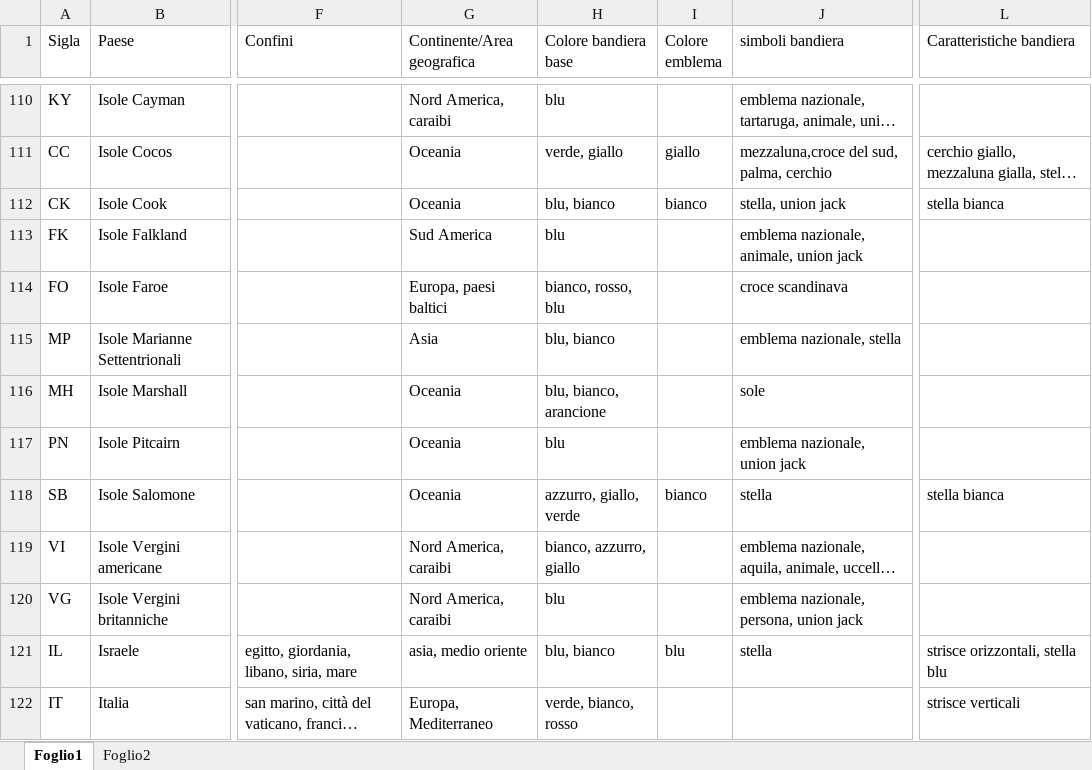
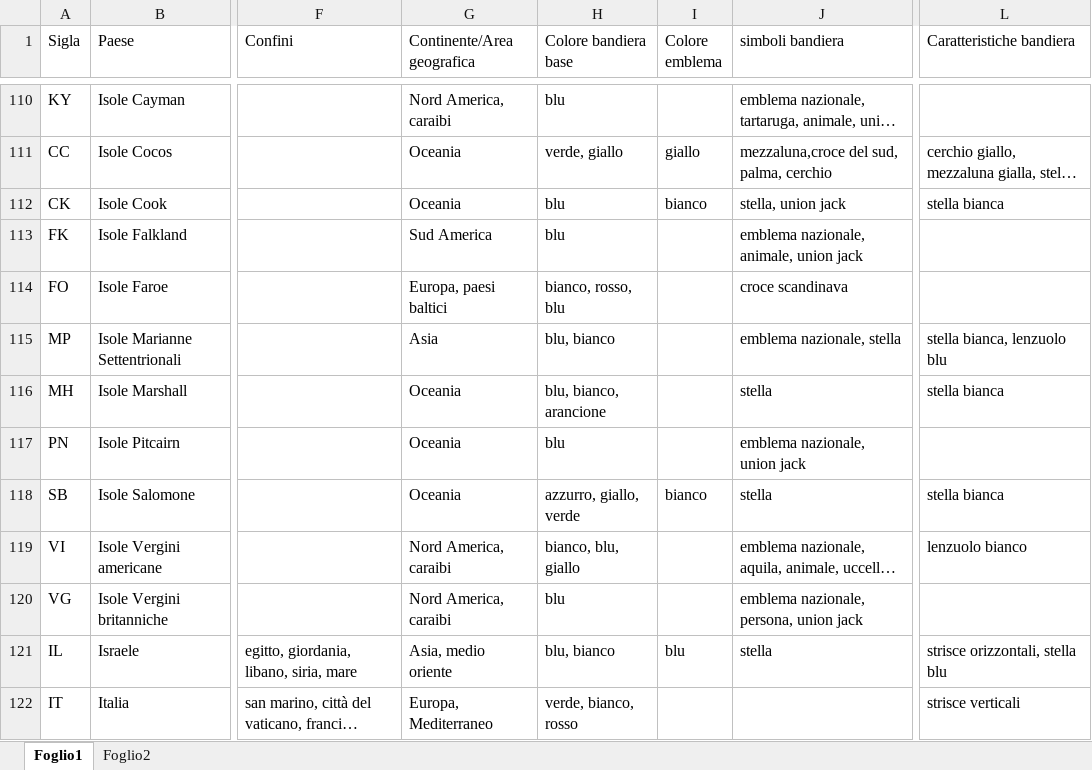
Before and after one commit to Kripsnark/QuizGeograficoDefinitivo, an Excel workbook: Elenco-quiz 5.0.xlsx, sheet Foglio1, drawn as a sheet; only a part is shown, gaps mark what is left out; long unchanged cells end in …; values as stored, in another font and other column widths than the file's, no borders; charts and pictures and table styles not drawn; the diff covers the shown part only; the diff names each change by its address in the sheet, - before the commit and + after, or states it on an @@ line.

Commit message:
Add files via upload

```diff
--- a/Elenco-quiz 5.0.xlsx (sheet Foglio1)
+++ b/Elenco-quiz 5.0.xlsx (sheet Foglio1)
-H112 (Colore bandiera base): blu, bianco
+H112 (Colore bandiera base): blu
-L115 (Caratteristiche bandiera): (empty)
+L115 (Caratteristiche bandiera): stella bianca, lenzuolo blu
-J116 (simboli bandiera): sole
+J116 (simboli bandiera): stella
-L116 (Caratteristiche bandiera): (empty)
+L116 (Caratteristiche bandiera): stella bianca
-H119 (Colore bandiera base): bianco, azzurro, giallo
+H119 (Colore bandiera base): bianco, blu, giallo
-L119 (Caratteristiche bandiera): (empty)
+L119 (Caratteristiche bandiera): lenzuolo bianco
-G121 (Continente/Area geografica): asia, medio oriente
+G121 (Continente/Area geografica): Asia, medio oriente
```
Also changed, not shown: 95 edited cells elsewhere in this sheet.
